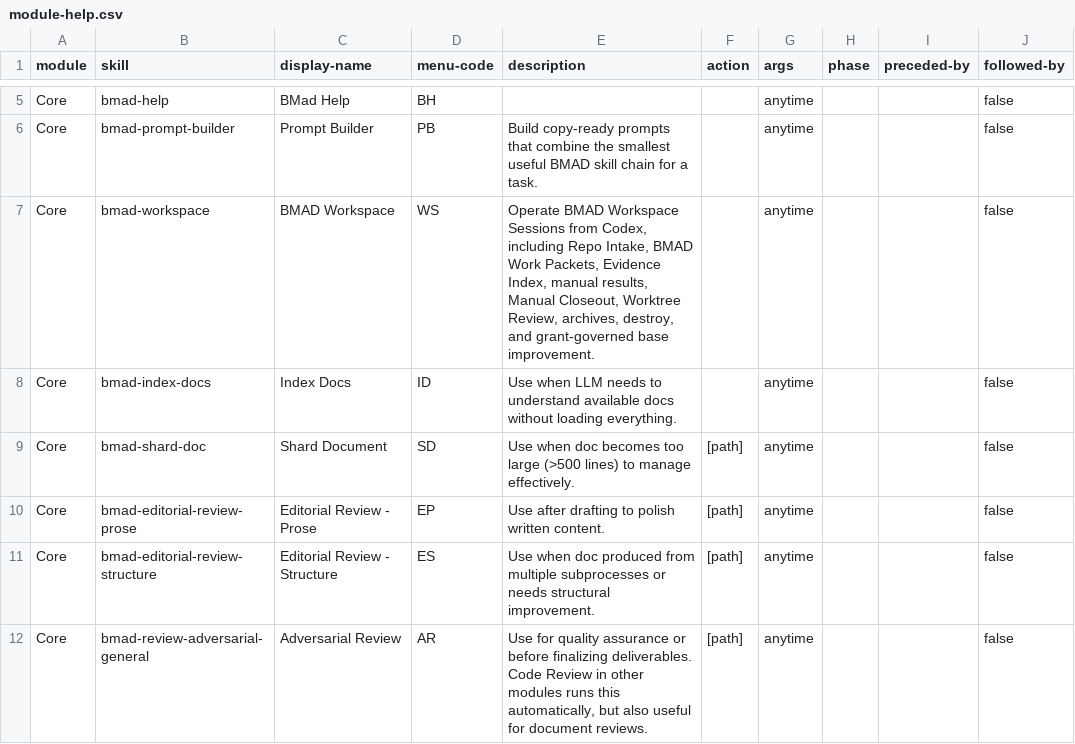
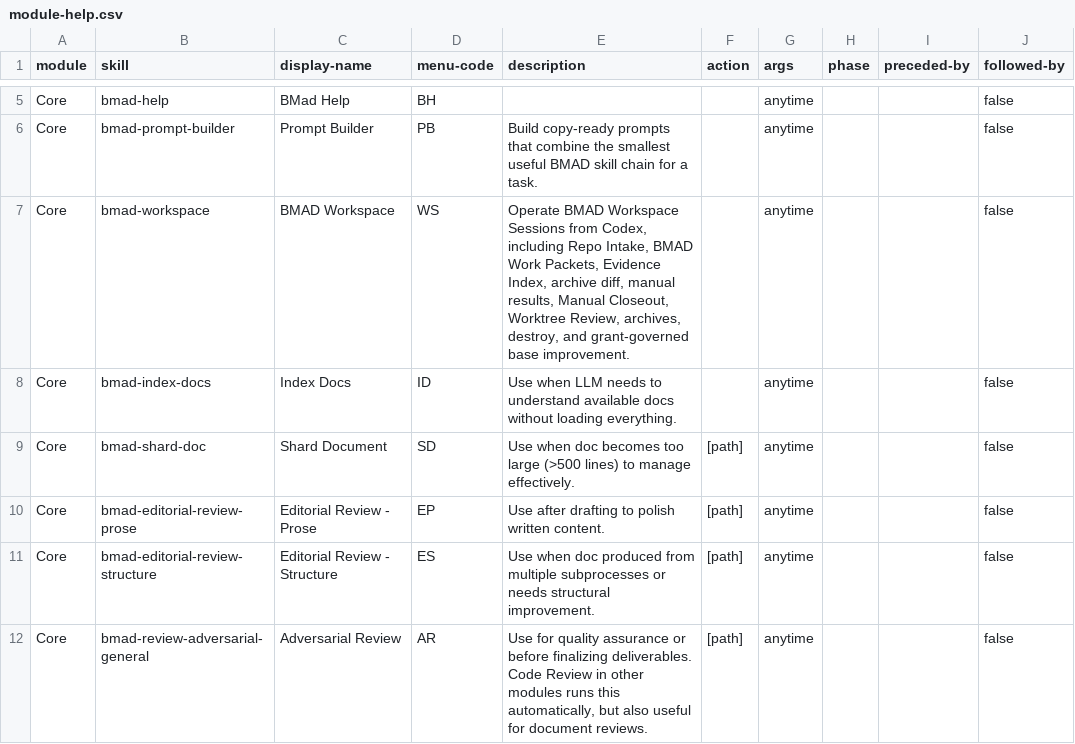
Before and after one commit to edamlmmv/BMAD-METHOD, a CSV file: src/core-skills/module-help.csv, drawn as a sheet; only a part is shown, gaps mark what is left out; the diff names each change by its address in the sheet, - before the commit and + after, or states it on an @@ line.

Commit message:
feat(workspace): add read-only archive diff

```diff
--- a/src/core-skills/module-help.csv
+++ b/src/core-skills/module-help.csv
-E7 (description): …Evidence Index, manual results,…
+E7 (description): …Evidence Index, archive diff, manual results,…
```
Also changed, not shown: 15 other files.
